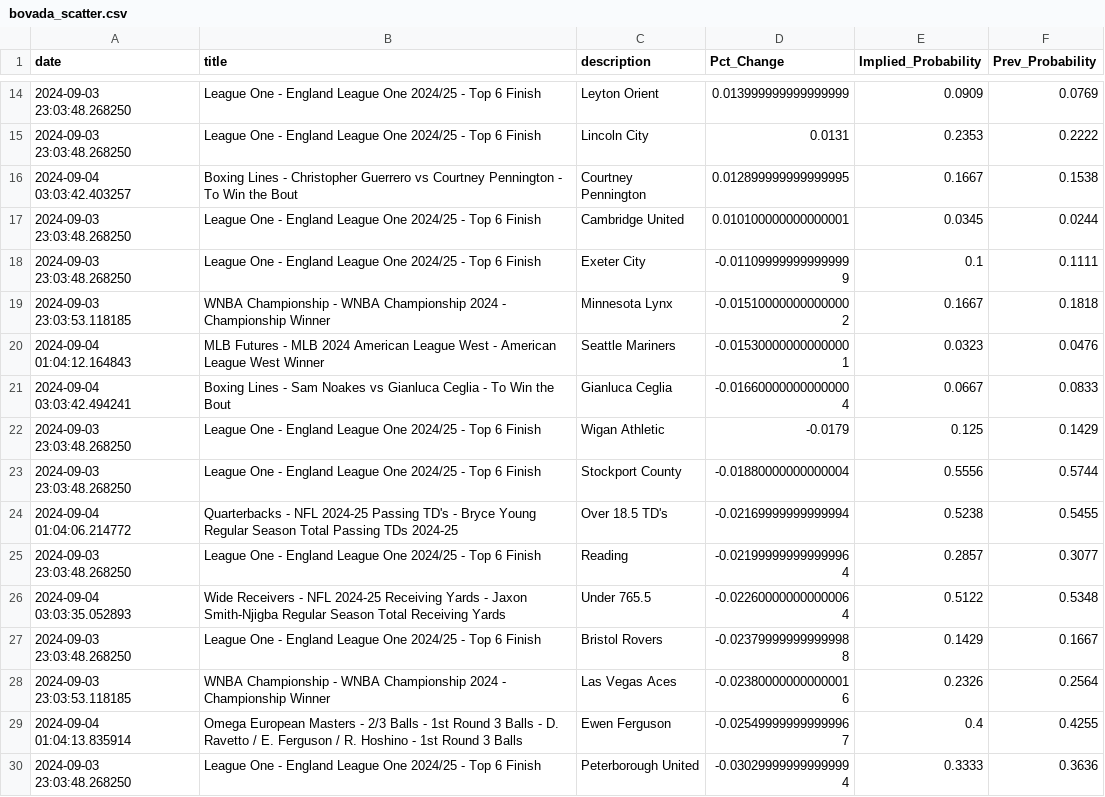
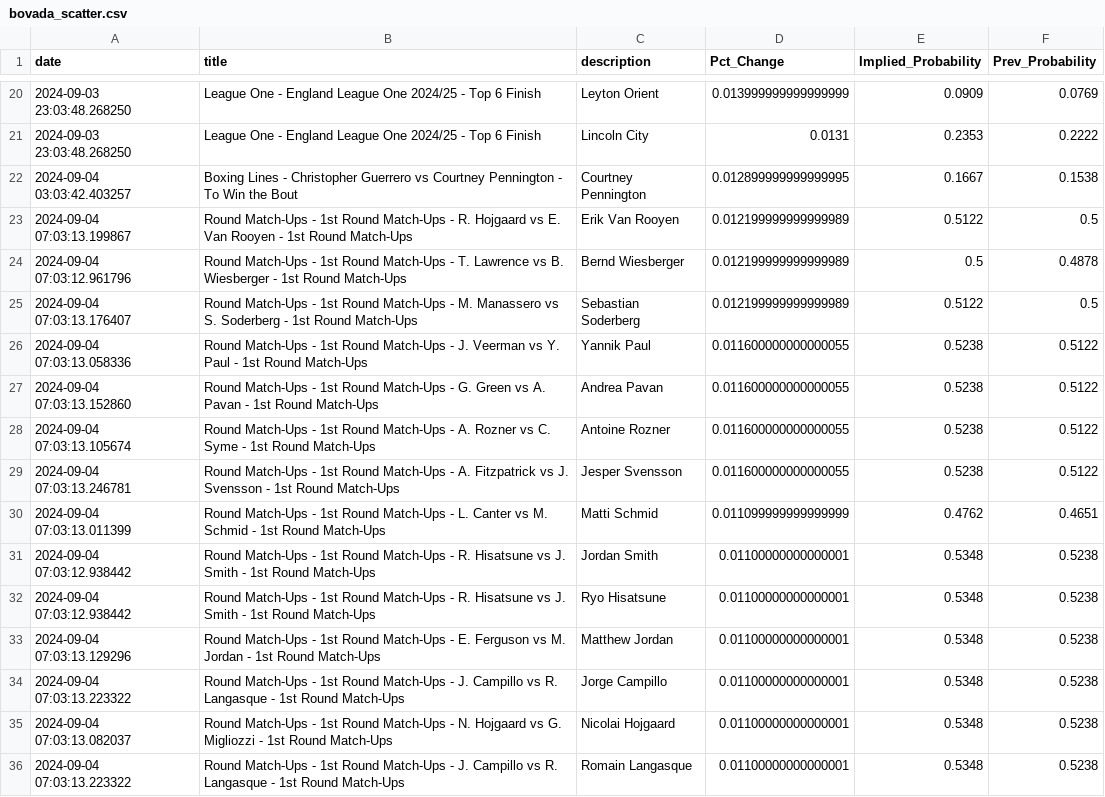
Before and after one commit to aaroncolesmith/bet_model, a CSV file: bovada_scatter.csv, drawn as a sheet; only a part is shown, gaps mark what is left out; the shorter side is filled out with more unchanged rows; the diff covers the shown part only; the diff names each change by its address in the sheet, - before the commit and + after, or states it on an @@ line.

Commit message:
data_load_upload_data

```diff
--- a/bovada_scatter.csv
+++ b/bovada_scatter.csv
+row 23: 2024-09-04 07:03:13.199867 | Round Match-Ups - 1st Round Match-Ups - R. Hojgaard vs E. Van Rooyen - 1st Round Match-Ups | Erik Van Rooyen | 0.012199999999999989 | 0.5122 | 0.5
+row 24: 2024-09-04 07:03:12.961796 | Round Match-Ups - 1st Round Match-Ups - T. Lawrence vs B. Wiesberger - 1st Round Match-Ups | Bernd Wiesberger | 0.012199999999999989 | 0.5 | 0.4878
+row 25: 2024-09-04 07:03:13.176407 | Round Match-Ups - 1st Round Match-Ups - M. Manassero vs S. Soderberg - 1st Round Match-Ups | Sebastian Soderberg | 0.012199999999999989 | 0.5122 | 0.5
+row 26: 2024-09-04 07:03:13.058336 | Round Match-Ups - 1st Round Match-Ups - J. Veerman vs Y. Paul - 1st Round Match-Ups | Yannik Paul | 0.011600000000000055 | 0.5238 | 0.5122
+row 27: 2024-09-04 07:03:13.152860 | Round Match-Ups - 1st Round Match-Ups - G. Green vs A. Pavan - 1st Round Match-Ups | Andrea Pavan | 0.011600000000000055 | 0.5238 | 0.5122
+row 28: 2024-09-04 07:03:13.105674 | Round Match-Ups - 1st Round Match-Ups - A. Rozner vs C. Syme - 1st Round Match-Ups | Antoine Rozner | 0.011600000000000055 | 0.5238 | 0.5122
+row 29: 2024-09-04 07:03:13.246781 | Round Match-Ups - 1st Round Match-Ups - A. Fitzpatrick vs J. Svensson - 1st Round Match-Ups | Jesper Svensson | 0.011600000000000055 | 0.5238 | 0.5122
+row 30: 2024-09-04 07:03:13.011399 | Round Match-Ups - 1st Round Match-Ups - L. Canter vs M. Schmid - 1st Round Match-Ups | Matti Schmid | 0.011099999999999999 | 0.4762 | 0.4651
+row 31: 2024-09-04 07:03:12.938442 | Round Match-Ups - 1st Round Match-Ups - R. Hisatsune vs J. Smith - 1st Round Match-Ups | Jordan Smith | 0.01100000000000001 | 0.5348 | 0.5238
+row 32: 2024-09-04 07:03:12.938442 | Round Match-Ups - 1st Round Match-Ups - R. Hisatsune vs J. Smith - 1st Round Match-Ups | Ryo Hisatsune | 0.01100000000000001 | 0.5348 | 0.5238
+row 33: 2024-09-04 07:03:13.129296 | Round Match-Ups - 1st Round Match-Ups - E. Ferguson vs M. Jordan - 1st Round Match-Ups | Matthew Jordan | 0.01100000000000001 | 0.5348 | 0.5238
+row 34: 2024-09-04 07:03:13.223322 | Round Match-Ups - 1st Round Match-Ups - J. Campillo vs R. Langasque - 1st Round Match-Ups | Jorge Campillo | 0.01100000000000001 | 0.5348 | 0.5238
+row 35: 2024-09-04 07:03:13.082037 | Round Match-Ups - 1st Round Match-Ups - N. Hojgaard vs G. Migliozzi - 1st Round Match-Ups | Nicolai Hojgaard | 0.01100000000000001 | 0.5348 | 0.5238
+row 36: 2024-09-04 07:03:13.223322 | Round Match-Ups - 1st Round Match-Ups - J. Campillo vs R. Langasque - 1st Round Match-Ups | Romain Langasque | 0.01100000000000001 | 0.5348 | 0.5238
```
Also changed, not shown: 18 added rows elsewhere in this file, 5 other files.
